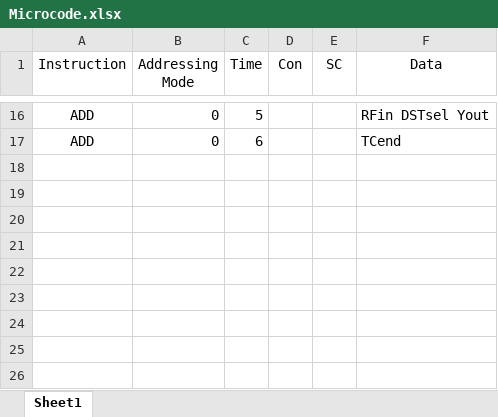
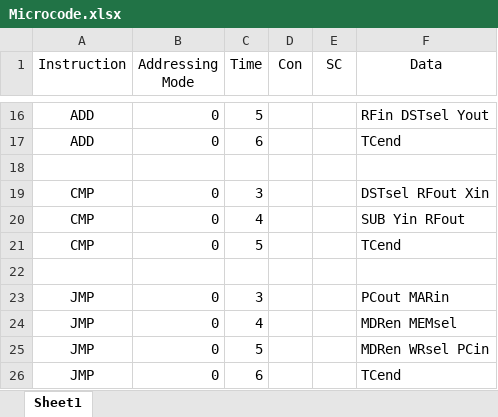
Before and after one commit to Shmerlard/SH8, an Excel workbook: Assembler/Microcode.xlsx, sheet Sheet1, drawn as a sheet; only a part is shown, gaps mark what is left out; values as stored, in another font and other column widths than the file's, no borders; the diff names each change by its address in the sheet, - before the commit and + after, or states it on an @@ line.

```diff
--- a/Assembler/Microcode.xlsx (sheet Sheet1)
+++ b/Assembler/Microcode.xlsx (sheet Sheet1)
+row 18: (empty)
+row 19: CMP | 0 | 3 |  |  | DSTsel RFout Xin
+row 20: CMP | 0 | 4 |  |  | SUB Yin RFout
+row 21: CMP | 0 | 5 |  |  | TCend
+row 22: (empty)
+row 23: JMP | 0 | 3 |  |  | PCout MARin
+row 24: JMP | 0 | 4 |  |  | MDRen MEMsel
+row 25: JMP | 0 | 5 |  |  | MDRen WRsel PCin
+row 26: JMP | 0 | 6 |  |  | TCend
```
Also changed, not shown: 9 other files.
